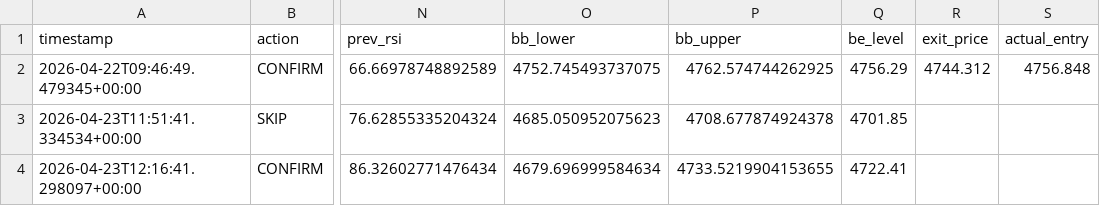
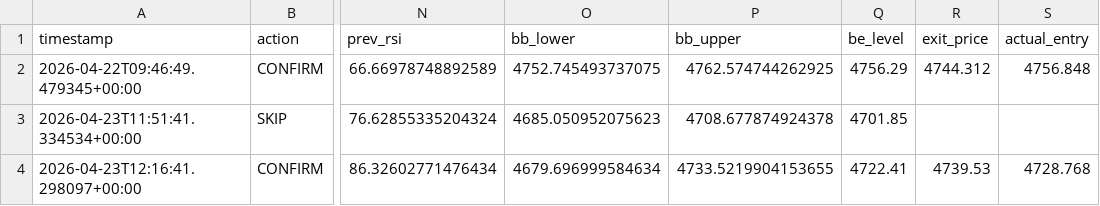
Before and after one commit to beer598623/xauusd-signal-bot, a CSV file: performance_log.csv, drawn as a sheet; only a part is shown, gaps mark what is left out; the diff names each change by its address in the sheet, - before the commit and + after, or states it on an @@ line.

Commit message:
perf: update result 2026-04-23T12:32 UTC

```diff
--- a/performance_log.csv
+++ b/performance_log.csv
-R4 (exit_price): (empty)
+R4 (exit_price): 4739.53
-S4 (actual_entry): (empty)
+S4 (actual_entry): 4728.768
```
